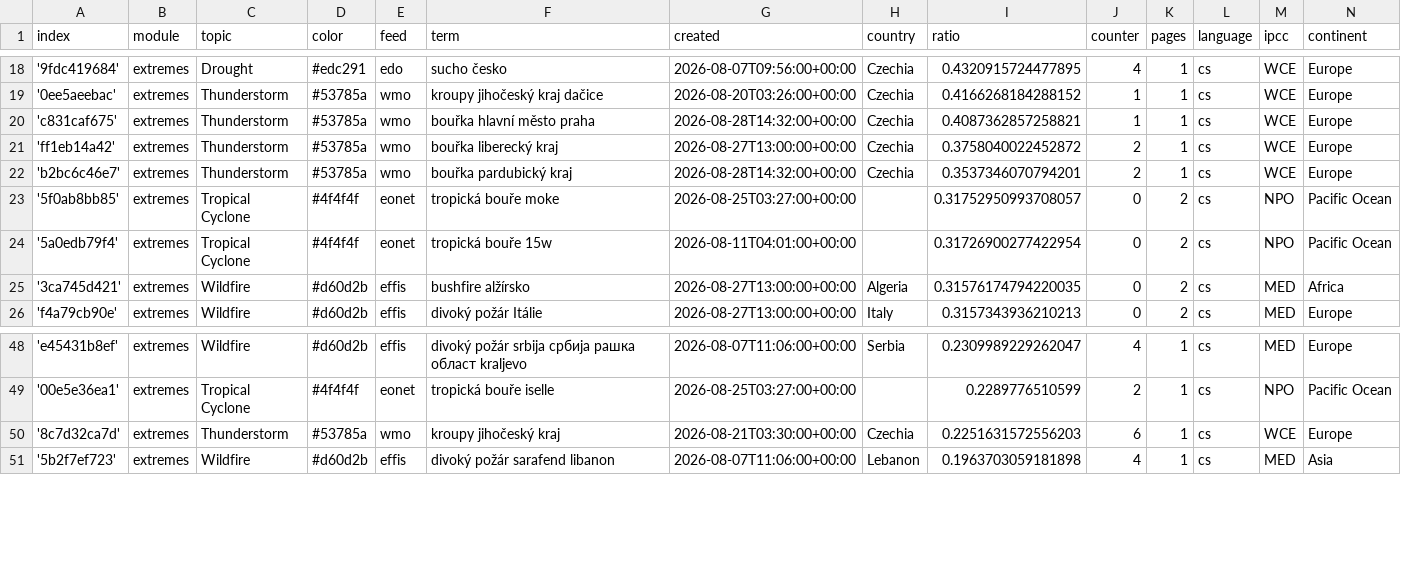
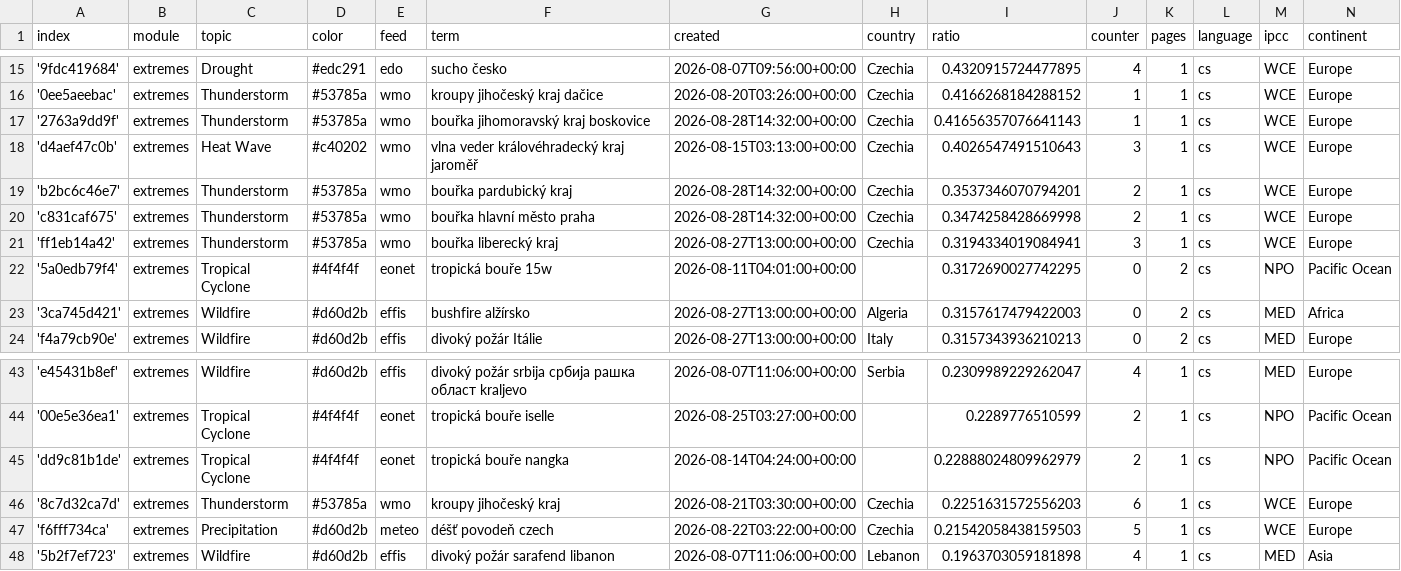
Before and after one commit to Leoniews/czechExtremes, a CSV file: terms.csv, drawn as a sheet; only a part is shown, gaps mark what is left out; the diff covers the shown part only.

```diff
--- a/terms.csv
+++ b/terms.csv
@@ -19,8 +16,9 @@ index,module,topic,color,feed,term,created,country,ratio,counter,pages,language,
 '0ee5aeebac',extremes,Thunderstorm,#53785a,wmo,kroupy jihočeský kraj dačice,2026-08-20T03:26:00+00:00,Czechia,0.4166268184288152,1,1,cs,WCE,Europe
-'c831caf675',extremes,Thunderstorm,#53785a,wmo,bouřka hlavní město praha,2026-08-28T14:32:00+00:00,Czechia,0.4087362857258821,1,1,cs,WCE,Europe
-'ff1eb14a42',extremes,Thunderstorm,#53785a,wmo,bouřka liberecký kraj,2026-08-27T13:00:00+00:00,Czechia,0.3758040022452872,2,1,cs,WCE,Europe
+'2763a9dd9f',extremes,Thunderstorm,#53785a,wmo,bouřka jihomoravský kraj boskovice,2026-08-28T14:32:00+00:00,Czechia,0.41656357076641143,1,1,cs,WCE,Europe
+'d4aef47c0b',extremes,Heat Wave,#c40202,wmo,vlna veder královéhradecký kraj jaroměř,2026-08-15T03:13:00+00:00,Czechia,0.4026547491510643,3,1,cs,WCE,Europe
 'b2bc6c46e7',extremes,Thunderstorm,#53785a,wmo,bouřka pardubický kraj,2026-08-28T14:32:00+00:00,Czechia,0.3537346070794201,2,1,cs,WCE,Europe
-'5f0ab8bb85',extremes,Tropical Cyclone,#4f4f4f,eonet,tropická bouře moke,2026-08-25T03:27:00+00:00,,0.31752950993708057,0,2,cs,NPO,Pacific Ocean
-'5a0edb79f4',extremes,Tropical Cyclone,#4f4f4f,eonet,tropická bouře 15w,2026-08-11T04:01:00+00:00,,0.31726900277422954,0,2,cs,NPO,Pacific Ocean
-'3ca745d421',extremes,Wildfire,#d60d2b,effis,bushfire alžírsko,2026-08-27T13:00:00+00:00,Algeria,0.31576174794220035,0,2,cs,MED,Africa
+'c831caf675',extremes,Thunderstorm,#53785a,wmo,bouřka hlavní město praha,2026-08-28T14:32:00+00:00,Czechia,0.3474258428669998,2,1,cs,WCE,Europe
+'ff1eb14a42',extremes,Thunderstorm,#53785a,wmo,bouřka liberecký kraj,2026-08-27T13:00:00+00:00,Czechia,0.3194334019084941,3,1,cs,WCE,Europe
+'5a0edb79f4',extremes,Tropical Cyclone,#4f4f4f,eonet,tropická bouře 15w,2026-08-11T04:01:00+00:00,,0.3172690027742295,0,2,cs,NPO,Pacific Ocean
+'3ca745d421',extremes,Wildfire,#d60d2b,effis,bushfire alžírsko,2026-08-27T13:00:00+00:00,Algeria,0.3157617479422003,0,2,cs,MED,Africa
 'f4a79cb90e',extremes,Wildfire,#d60d2b,effis,divoký požár Itálie,2026-08-27T13:00:00+00:00,Italy,0.3157343936210213,0,2,cs,MED,Europe
@@ -49,3 +44,5 @@ index,module,topic,color,feed,term,created,country,ratio,counter,pages,language,
 '00e5e36ea1',extremes,Tropical Cyclone,#4f4f4f,eonet,tropická bouře iselle,2026-08-25T03:27:00+00:00,,0.2289776510599,2,1,cs,NPO,Pacific Ocean
+'dd9c81b1de',extremes,Tropical Cyclone,#4f4f4f,eonet,tropická bouře nangka,2026-08-14T04:24:00+00:00,,0.22888024809962979,2,1,cs,NPO,Pacific Ocean
 '8c7d32ca7d',extremes,Thunderstorm,#53785a,wmo,kroupy jihočeský kraj,2026-08-21T03:30:00+00:00,Czechia,0.2251631572556203,6,1,cs,WCE,Europe
+'f6fff734ca',extremes,Precipitation,#d60d2b,meteo,déšť povodeň czech,2026-08-22T03:22:00+00:00,Czechia,0.21542058438159503,5,1,cs,WCE,Europe
 '5b2f7ef723',extremes,Wildfire,#d60d2b,effis,divoký požár sarafend libanon,2026-08-07T11:06:00+00:00,Lebanon,0.1963703059181898,4,1,cs,MED,Asia
```
Also changed, not shown: 1 added row, 7 removed rows and 11 edited cells elsewhere in this file.
